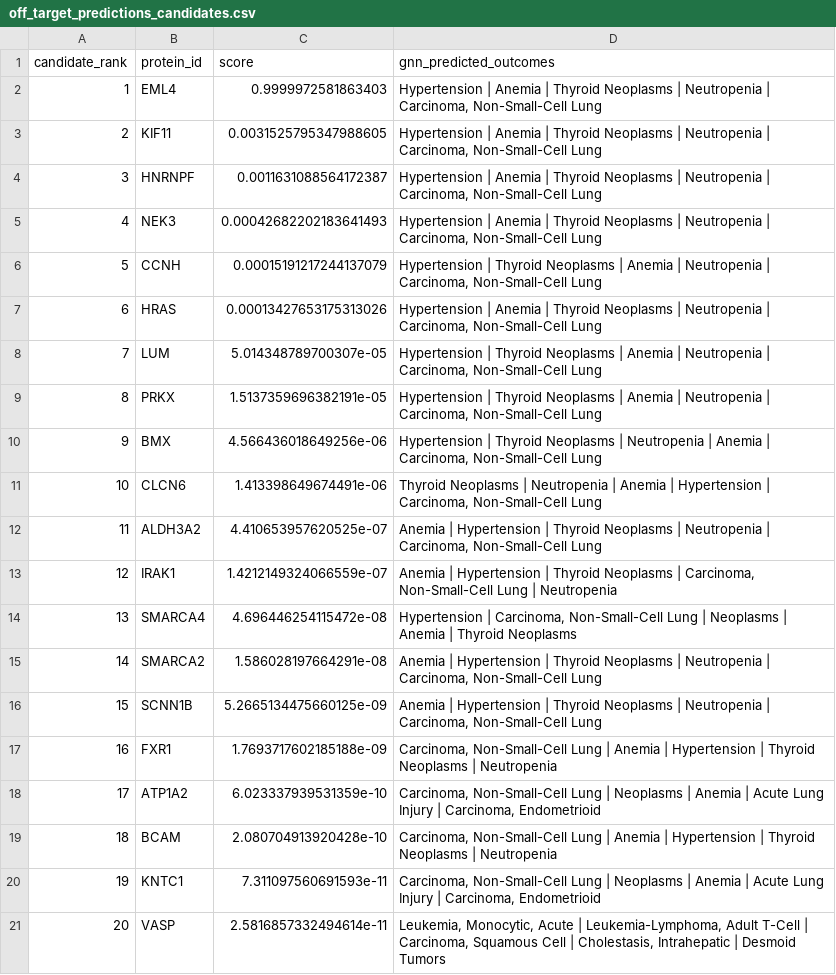
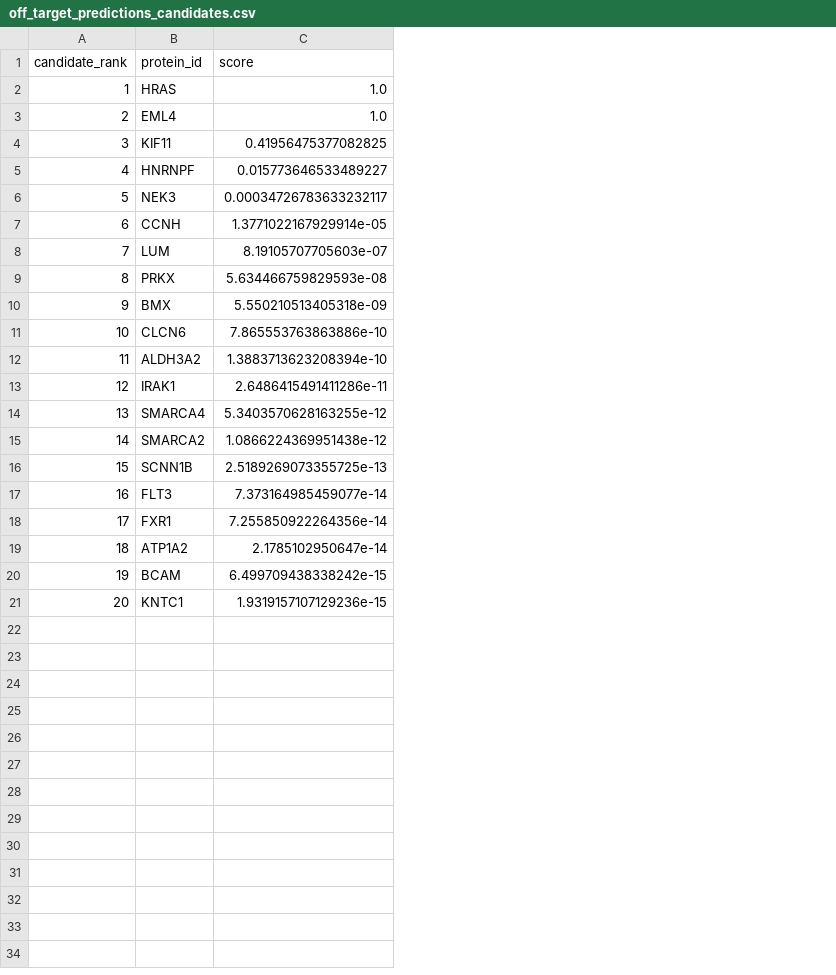
Before and after one commit to Ishaanbal/DSC180B-B23-Knowledge-Graph-and-Biomedical-Ontology, a CSV file: predictions/off_target_predictions_candidates.csv, drawn as a sheet; the diff names each change by its address in the sheet, - before the commit and + after, or states it on an @@ line.

Commit message:
got rid of protein->outcome task

```diff
--- a/predictions/off_target_predictions_candidates.csv
+++ b/predictions/off_target_predictions_candidates.csv
-column D (gnn_predicted_outcomes), rows 2-21: Hypertension | Anemia | Thyroid Neoplasms | Neutropenia | Carcinoma, Non-Small-Cell Lung | Hypertension | Anemia | Thyroid Neoplasms | Neutropenia | Carcinoma, Non-Small-Cell Lung | Hypertension | Anemia | Thyroid Neoplasms | Neutropenia | Carcinoma, Non-Small-Cell Lung | Hypertension | Anemia | Thyroid Neoplasms | Neutropenia | Carcinoma, Non-Small-Cell Lung | Hypertension | Thyroid Neoplasms | Anemia | Neutropenia | Carcinoma, Non-Small-Cell Lung | Hypertension | Anemia | Thyroid Neoplasms | Neutropenia | Carcinoma, Non-Small-Cell Lung | Hypertension | Thyroid Neoplasms | Anemia | Neutropenia | Carcinoma, Non-Small-Cell Lung | Hypertension | Thyroid Neoplasms | Anemia | Neutropenia | Carcinoma, Non-Small-Cell Lung | Hypertension | Thyroid Neoplasms | Neutropenia | Anemia | Carcinoma, Non-Small-Cell Lung | Thyroid Neoplasms | Neutropenia | Anemia | Hypertension | Carcinoma, Non-Small-Cell Lung | Anemia | Hypertension | Thyroid Neoplasms | Neutropenia | Carcinoma, Non-Small-Cell Lung | Anemia | Hypertension | Thyroid Neoplasms | Carcinoma, Non-Small-Cell Lung | Neutropenia | Hypertension | Carcinoma, Non-Small-Cell Lung | Neoplasms | Anemia | Thyroid Neoplasms | Anemia | Hypertension | Thyroid Neoplasms | Neutropenia | Carcinoma, Non-Small-Cell Lung | Anemia | Hypertension | Thyroid Neoplasms | Neutropenia | Carcinoma, Non-Small-Cell Lung | Carcinoma, Non-Small-Cell Lung | Anemia | Hypertension | Thyroid Neoplasms | Neutropenia | Carcinoma, Non-Small-Cell Lung | Neoplasms | Anemia | Acute Lung Injury | Carcinoma, Endometrioid | Carcinoma, Non-Small-Cell Lung | Anemia | Hypertension | Thyroid Neoplasms | Neutropenia | Carcinoma, Non-Small-Cell Lung | Neoplasms | Anemia | Acute Lung Injury | Carcinoma, Endometrioid | Leukemia, Monocytic, Acute | Leukemia-Lymphoma, Adult T-Cell | Carcinoma, Squamous Cell | Cholestasis, Intrahepatic | Desmoid Tumors
-B2 (protein_id): EML4
+B2 (protein_id): HRAS
-C2 (score): 0.9999972581863403
+C2 (score): 1.0
-B3 (protein_id): KIF11
+B3 (protein_id): EML4
-C3 (score): 0.0031525795347988605
+C3 (score): 1.0
-B4 (protein_id): HNRNPF
+B4 (protein_id): KIF11
-C4 (score): 0.0011631088564172387
+C4 (score): 0.41956475377082825
-B5 (protein_id): NEK3
+B5 (protein_id): HNRNPF
-C5 (score): 0.00042682202183641493
+C5 (score): 0.015773646533489227
-B6 (protein_id): CCNH
+B6 (protein_id): NEK3
-C6 (score): 0.00015191217244137079
+C6 (score): 0.00034726783633232117
-B7 (protein_id): HRAS
+B7 (protein_id): CCNH
-C7 (score): 0.00013427653175313026
+C7 (score): 1.3771022167929914e-05
-C8 (score): 5.014348789700307e-05
+C8 (score): 8.19105707705603e-07
-C9 (score): 1.5137359696382191e-05
+C9 (score): 5.634466759829593e-08
-C10 (score): 4.566436018649256e-06
+C10 (score): 5.550210513405318e-09
-C11 (score): 1.413398649674491e-06
+C11 (score): 7.865553763863886e-10
-C12 (score): 4.410653957620525e-07
+C12 (score): 1.3883713623208394e-10
-C13 (score): 1.4212149324066559e-07
+C13 (score): 2.6486415491411286e-11
-C14 (score): 4.696446254115472e-08
+C14 (score): 5.3403570628163255e-12
-C15 (score): 1.586028197664291e-08
+C15 (score): 1.0866224369951438e-12
-C16 (score): 5.2665134475660125e-09
+C16 (score): 2.5189269073355725e-13
-B17 (protein_id): FXR1
+B17 (protein_id): FLT3
-C17 (score): 1.7693717602185188e-09
+C17 (score): 7.373164985459077e-14
-B18 (protein_id): ATP1A2
+B18 (protein_id): FXR1
-C18 (score): 6.023337939531359e-10
+C18 (score): 7.255850922264356e-14
-B19 (protein_id): BCAM
+B19 (protein_id): ATP1A2
-C19 (score): 2.080704913920428e-10
+C19 (score): 2.1785102950647e-14
-B20 (protein_id): KNTC1
+B20 (protein_id): BCAM
-C20 (score): 7.311097560691593e-11
+C20 (score): 6.499709438338242e-15
-B21 (protein_id): VASP
+B21 (protein_id): KNTC1
-C21 (score): 2.5816857332494614e-11
+C21 (score): 1.9319157107129236e-15
```
Also changed, not shown: 7 other files.
